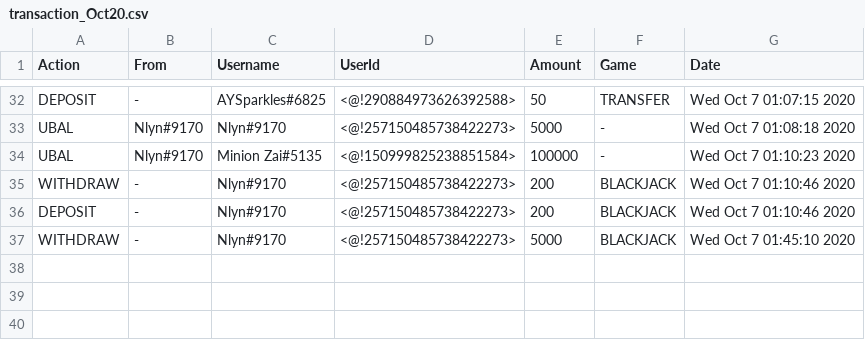
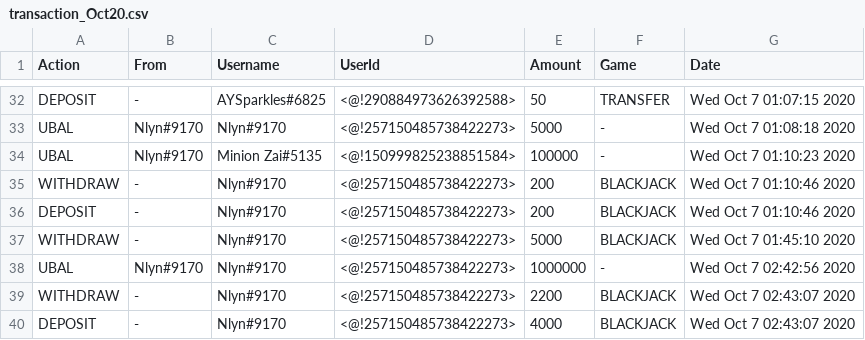
Before and after one commit to ravensp93/Discord-Casino-Bot, a CSV file: logs/transaction_Oct20.csv, drawn as a sheet; only a part is shown, gaps mark what is left out.

```diff
--- a/logs/transaction_Oct20.csv
+++ b/logs/transaction_Oct20.csv
@@ -37 +37,4 @@ DEPOSIT,-,Nlyn#9170,<@!257150485738422273>,200,BLACKJACK,Wed Oct  7 01:10:46 202
 WITHDRAW,-,Nlyn#9170,<@!257150485738422273>,5000,BLACKJACK,Wed Oct  7 01:45:10 2020
+UBAL,Nlyn#9170,Nlyn#9170,<@!257150485738422273>,1000000,-,Wed Oct  7 02:42:56 2020
+WITHDRAW,-,Nlyn#9170,<@!257150485738422273>,2200,BLACKJACK,Wed Oct  7 02:43:07 2020
+DEPOSIT,-,Nlyn#9170,<@!257150485738422273>,4000,BLACKJACK,Wed Oct  7 02:43:07 2020
```
Also changed, not shown: logs/Activity_Oct20.csv, 4 other files.
